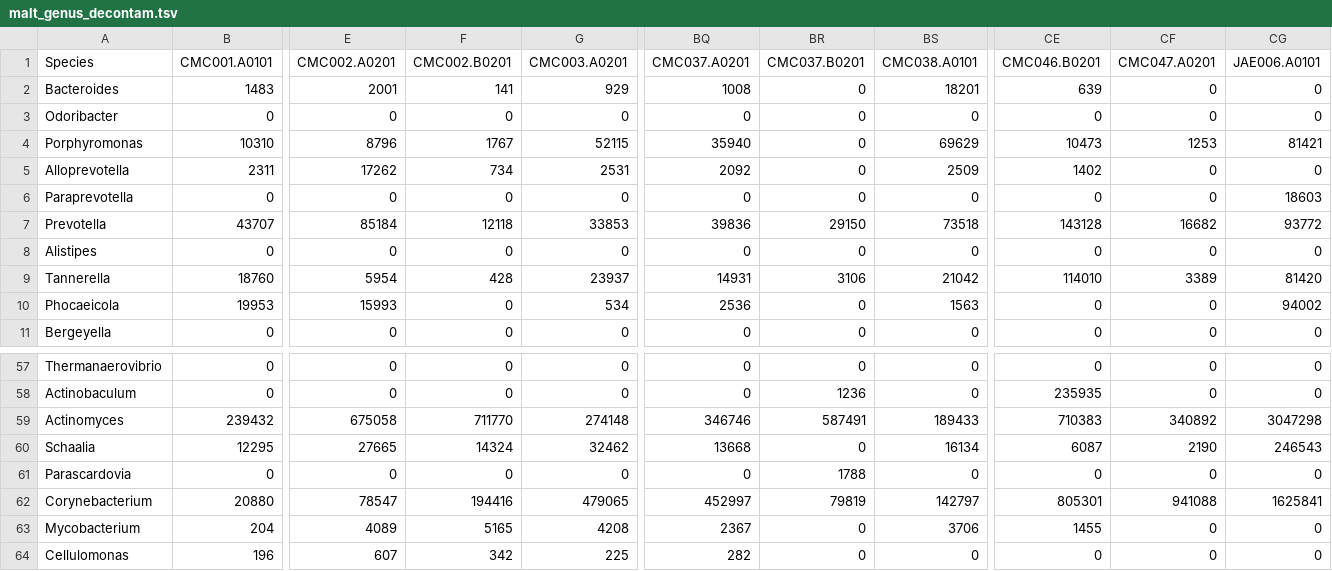
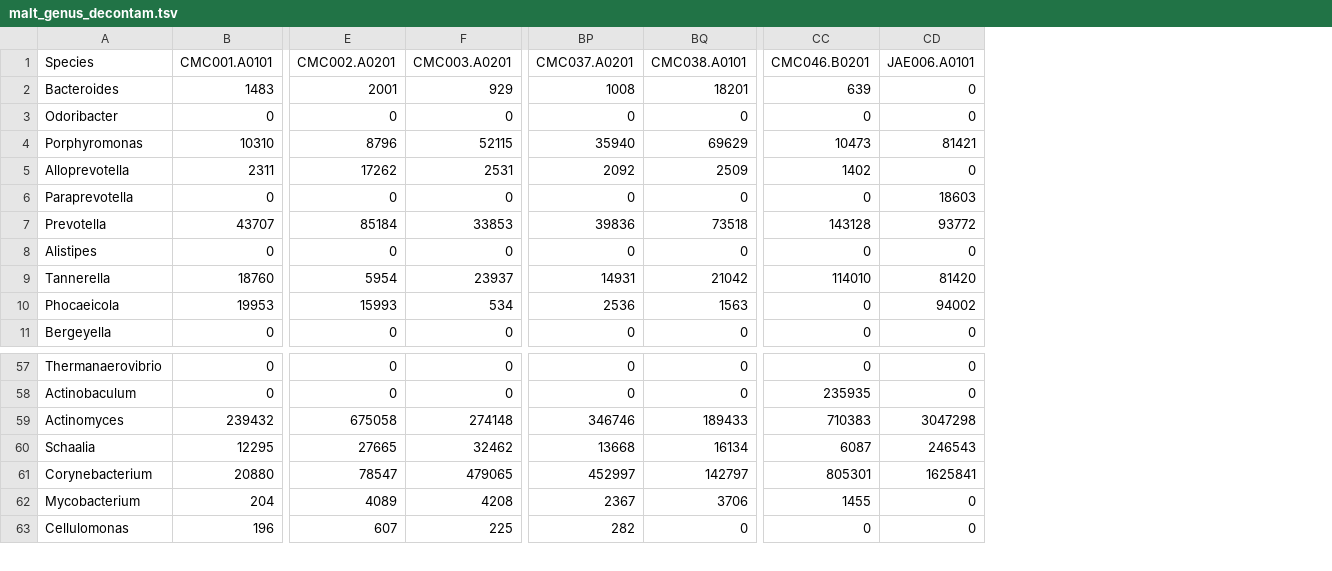
Before and after one commit to ivelsko/Cameroon_plaque, a TSV file: 05-results.backup/malt_genus_decontam.tsv, drawn as a sheet; only a part is shown, gaps mark what is left out; rows hold the shown columns only; the diff names each change by its address in the sheet, - before the commit and + after, or states it on an @@ line.

```diff
--- a/05-results.backup/malt_genus_decontam.tsv
+++ b/05-results.backup/malt_genus_decontam.tsv
-column F (CMC002.B0201), rows 2-11: 141 | 0 | 1767 | 734 | 0 | 12118 | 0 | 428 | 0 | 0; rows 57-60: 0 | 0 | 711770 | 14324; rows 62-64: 194416 | 5165 | 342
-column BR (CMC037.B0201), rows 2-11: 0 | 0 | 0 | 0 | 0 | 29150 | 0 | 3106 | 0 | 0; rows 57-60: 0 | 1236 | 587491 | 0; rows 62-64: 79819 | 0 | 0
-column CF (CMC047.A0201), rows 2-11: 0 | 0 | 1253 | 0 | 0 | 16682 | 0 | 3389 | 0 | 0; rows 57-60: 0 | 0 | 340892 | 2190; rows 62-64: 941088 | 0 | 0
-row 61: Parascardovia | 0 | 0 | 0 | 0 | 0 | 1788 | 0 | 0 | 0 | 0
```
Also changed, not shown: 05-results.backup/malt_species_decontam.tsv, 6 other files.
